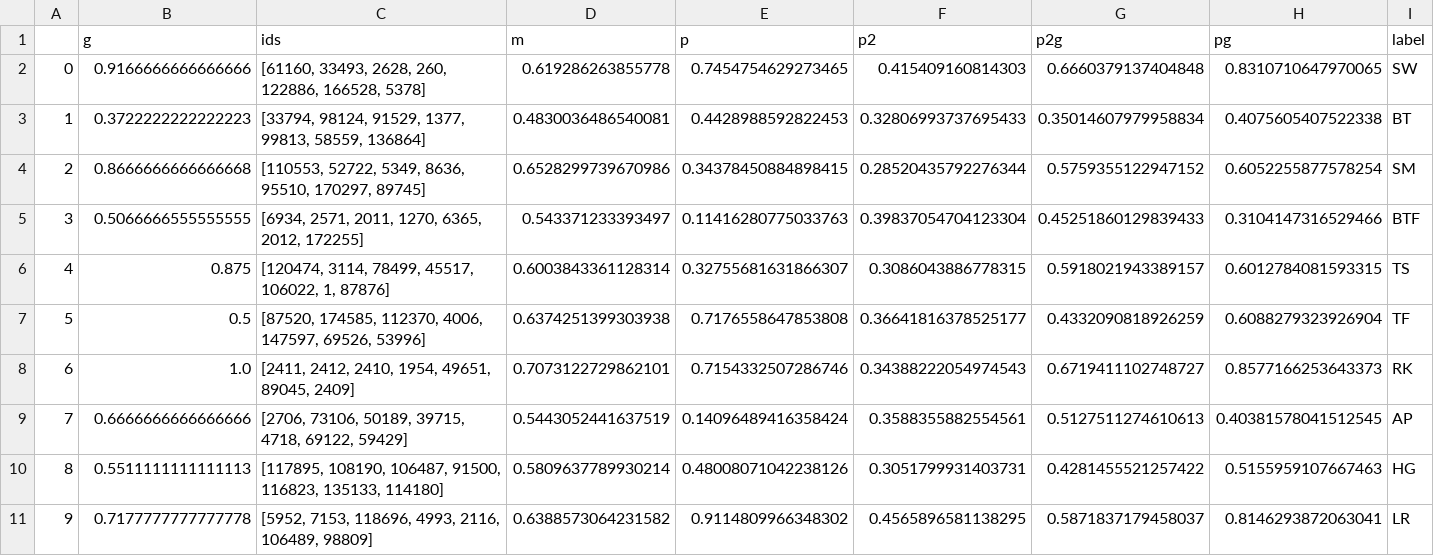
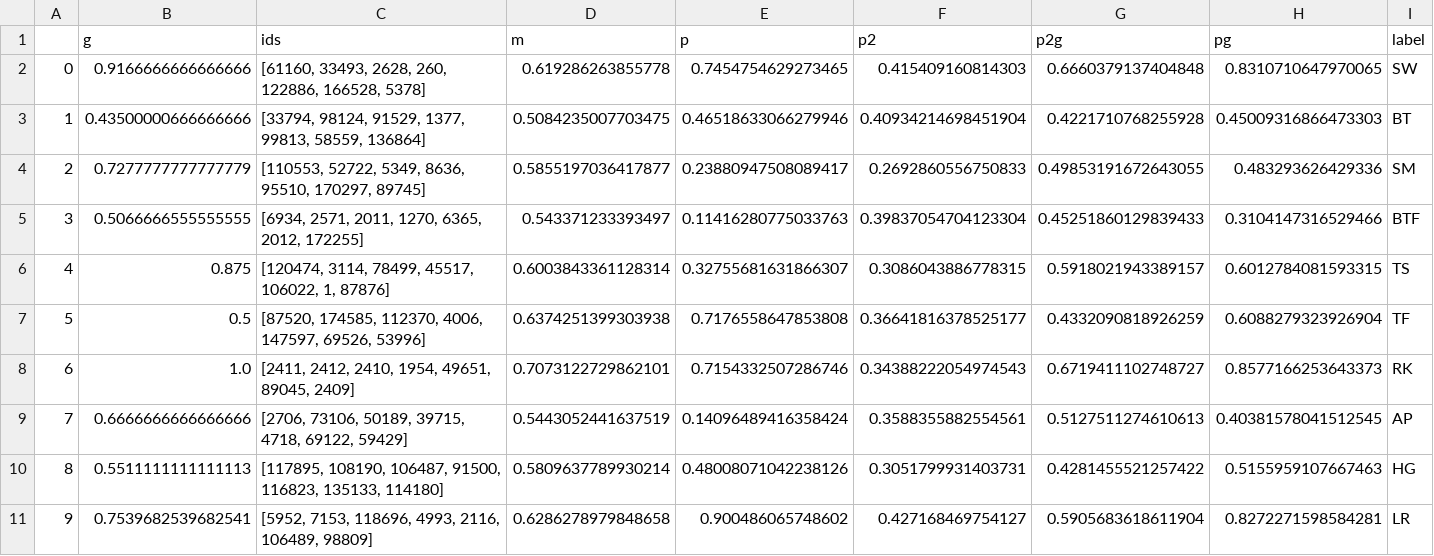
Before and after one commit to MarcoAmato/ILS-survey, a CSV file: data/lists_of_movies/hand_made/dataframe_lists.csv, drawn as a sheet.

```diff
--- a/data/lists_of_movies/hand_made/dataframe_lists.csv
+++ b/data/lists_of_movies/hand_made/dataframe_lists.csv
@@ -2,4 +2,4 @@
 0,0.9166666666666666,"[61160, 33493, 2628, 260, 122886, 166528, 5378]",0.619286263855778,0.7454754629273465,0.415409160814303,0.6660379137404848,0.8310710647970065,SW
-1,0.3722222222222223,"[33794, 98124, 91529, 1377, 99813, 58559, 136864]",0.4830036486540081,0.4428988592822453,0.32806993737695433,0.35014607979958834,0.4075605407522338,BT
-2,0.8666666666666668,"[110553, 52722, 5349, 8636, 95510, 170297, 89745]",0.6528299739670986,0.34378450884898415,0.28520435792276344,0.5759355122947152,0.6052255877578254,SM
+1,0.43500000666666666,"[33794, 98124, 91529, 1377, 99813, 58559, 136864]",0.5084235007703475,0.46518633066279946,0.40934214698451904,0.4221710768255928,0.45009316866473303,BT
+2,0.7277777777777779,"[110553, 52722, 5349, 8636, 95510, 170297, 89745]",0.5855197036417877,0.23880947508089417,0.2692860556750833,0.49853191672643055,0.483293626429336,SM
 3,0.5066666555555555,"[6934, 2571, 2011, 1270, 6365, 2012, 172255]",0.543371233393497,0.11416280775033763,0.39837054704123304,0.45251860129839433,0.3104147316529466,BTF
@@ -10,2 +10,2 @@
 8,0.5511111111111113,"[117895, 108190, 106487, 91500, 116823, 135133, 114180]",0.5809637789930214,0.48008071042238126,0.3051799931403731,0.4281455521257422,0.5155959107667463,HG
-9,0.7177777777777778,"[5952, 7153, 118696, 4993, 2116, 106489, 98809]",0.6388573064231582,0.9114809966348302,0.4565896581138295,0.5871837179458037,0.8146293872063041,LR
+9,0.7539682539682541,"[5952, 7153, 118696, 4993, 2116, 106489, 98809]",0.6286278979848658,0.900486065748602,0.427168469754127,0.5905683618611904,0.8272271598584281,LR
```
Also changed, not shown: data/lists_of_movies/hand_made/similarities.csv, data/lists_of_movies/increasing_ILD/similarities.csv, 2 other files.
